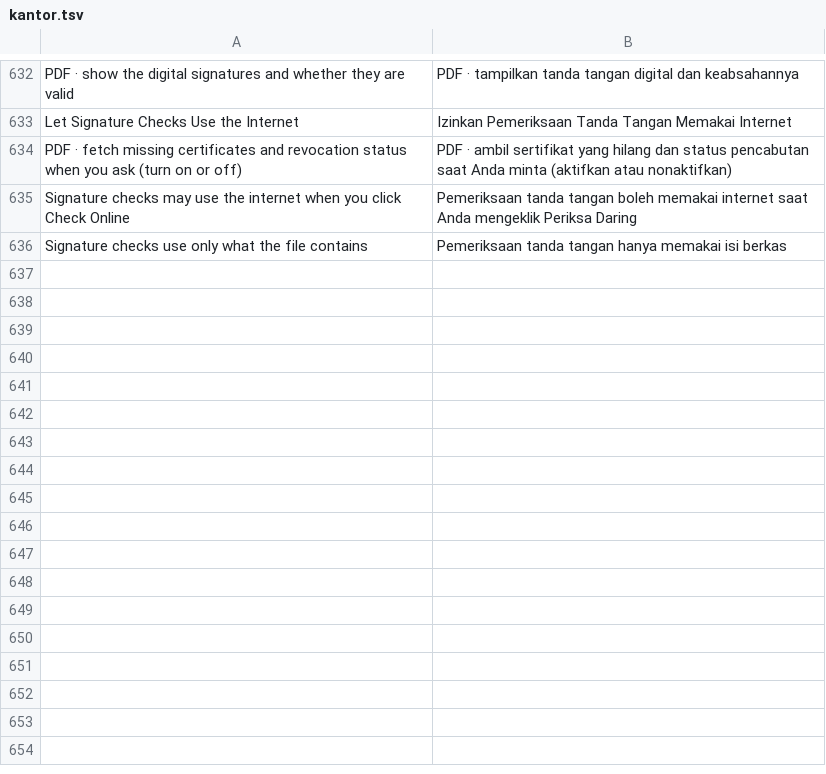
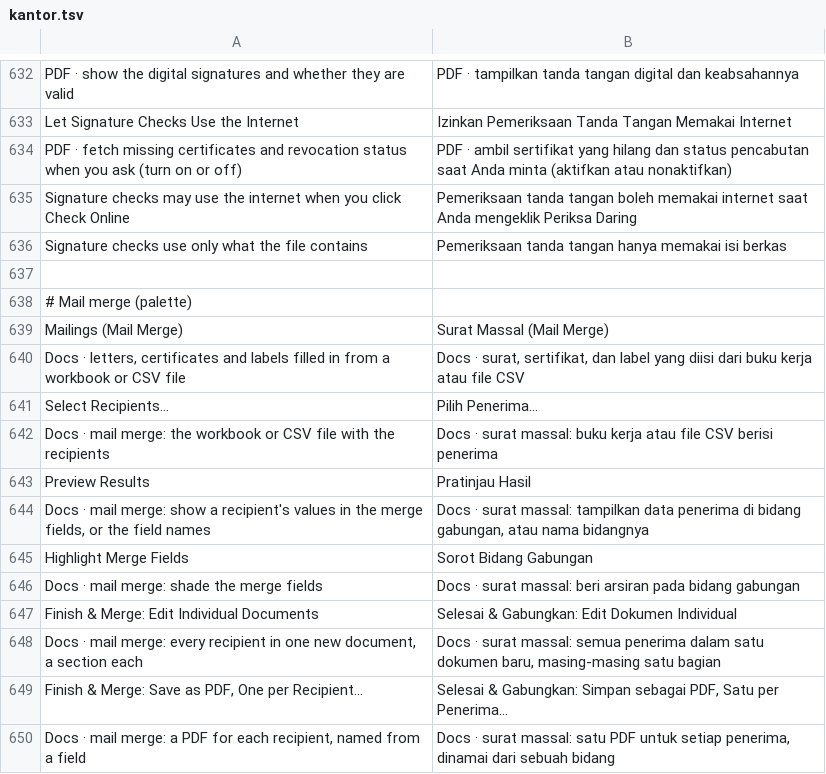
Before and after one commit to dzulfikar08/kantor, a TSV file: crates/kantor_ui/i18n/kantor.tsv, drawn as a sheet; only a part is shown, gaps mark what is left out; the diff names each change by its address in the sheet, - before the commit and + after, or states it on an @@ line.

Commit message:
Mail merge: kantor_merge crate (recipients via the Sheets engine, file names, Docs/Slides/Sheets merges), Docs Mailings bar, kantor docs/slides/sheets merge, MCP mail_merge, preview in layout, docs

```diff
--- a/crates/kantor_ui/i18n/kantor.tsv
+++ b/crates/kantor_ui/i18n/kantor.tsv
+row 637: (empty)
+row 638: # Mail merge (palette)
+row 639: Mailings (Mail Merge) | Surat Massal (Mail Merge)
+row 640: Docs · letters, certificates and labels filled in from a workbook or CSV file | Docs · surat, sertifikat, dan label yang diisi dari buku kerja atau file CSV
+row 641: Select Recipients… | Pilih Penerima…
+row 642: Docs · mail merge: the workbook or CSV file with the recipients | Docs · surat massal: buku kerja atau file CSV berisi penerima
+row 643: Preview Results | Pratinjau Hasil
+row 644: Docs · mail merge: show a recipient's values in the merge fields, or the field names | Docs · surat massal: tampilkan data penerima di bidang gabungan, atau nama bidangnya
+row 645: Highlight Merge Fields | Sorot Bidang Gabungan
+row 646: Docs · mail merge: shade the merge fields | Docs · surat massal: beri arsiran pada bidang gabungan
+row 647: Finish & Merge: Edit Individual Documents | Selesai & Gabungkan: Edit Dokumen Individual
+row 648: Docs · mail merge: every recipient in one new document, a section each | Docs · surat massal: semua penerima dalam satu dokumen baru, masing-masing satu bagian
+row 649: Finish & Merge: Save as PDF, One per Recipient… | Selesai & Gabungkan: Simpan sebagai PDF, Satu per Penerima…
+row 650: Docs · mail merge: a PDF for each recipient, named from a field | Docs · surat massal: satu PDF untuk setiap penerima, dinamai dari sebuah bidang
```
Also changed, not shown: crates/kantor_ui/i18n/docs.tsv, 30 other files.
